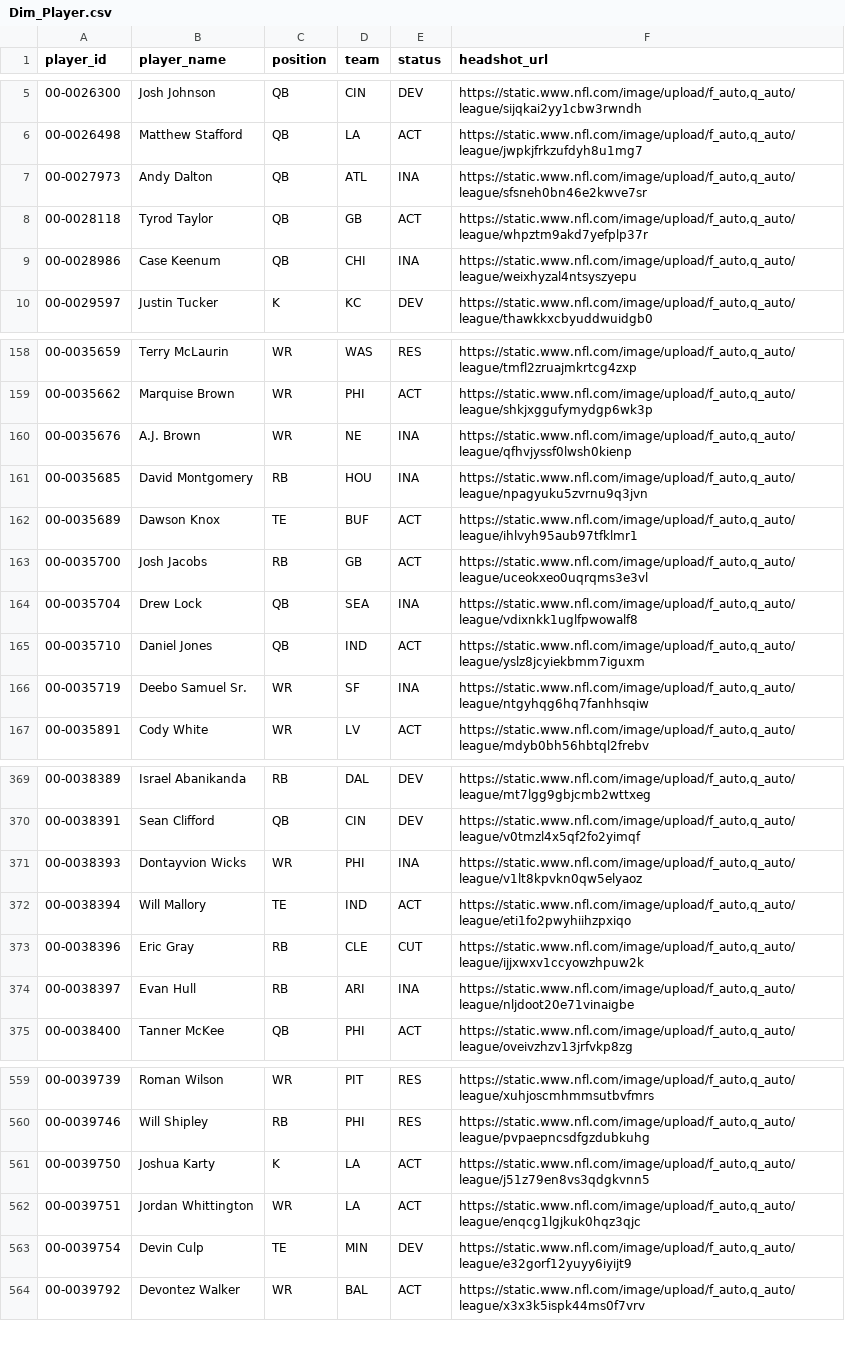
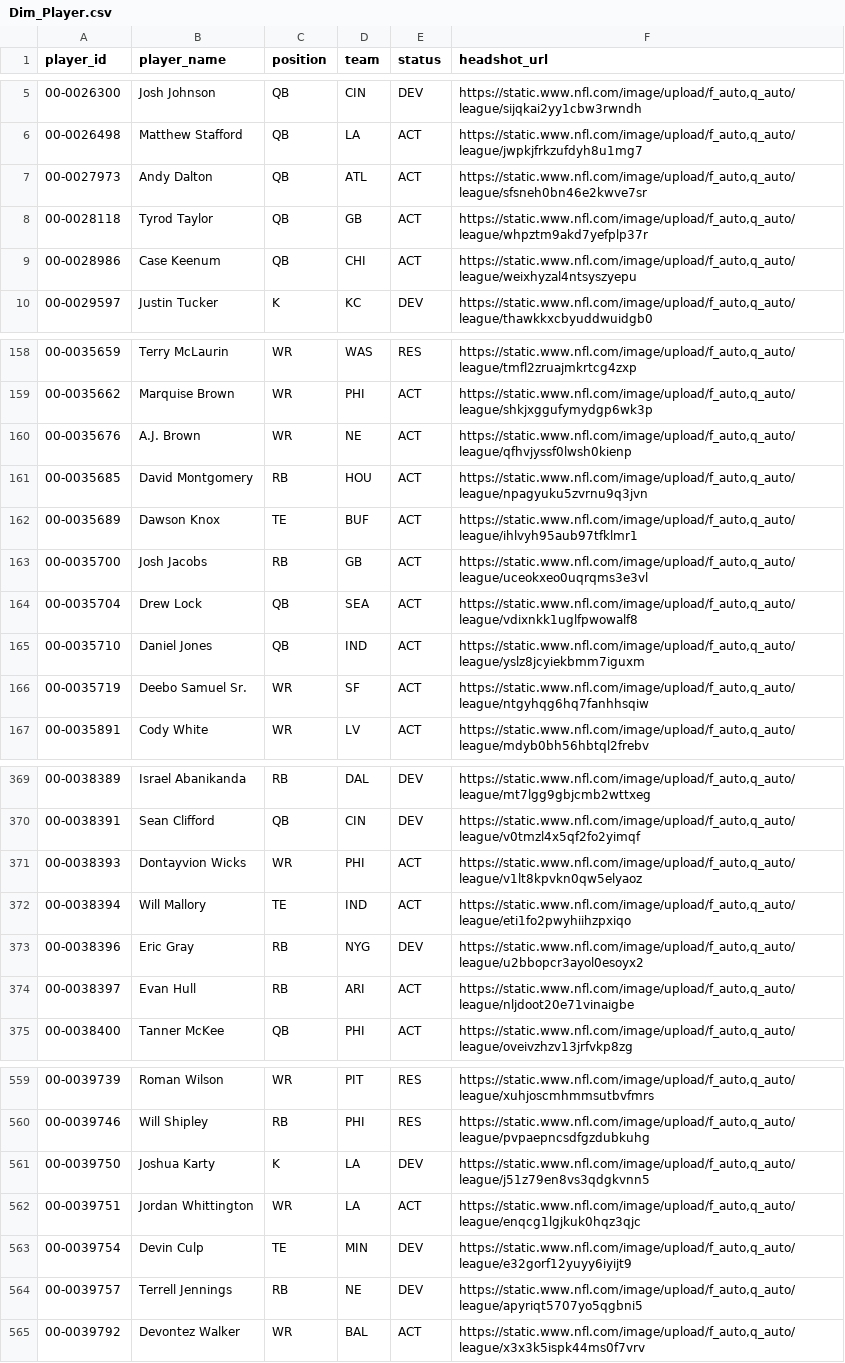
Before and after one commit to jacobbrooksbox15/NFL_STATS_DATA, a CSV file: data/Dim_Player.csv, drawn as a sheet; only a part is shown, gaps mark what is left out; the diff covers the shown part only.

```diff
--- a/data/Dim_Player.csv
+++ b/data/Dim_Player.csv
@@ -6,5 +6,5 @@ player_id,player_name,position,team,status,headshot_url
 00-0026498,Matthew Stafford,QB,LA,ACT,"https://static.www.nfl.com/image/upload/f_auto,q_auto/league/jwpkjfrkzufdyh8u1mg7"
-00-0027973,Andy Dalton,QB,ATL,INA,"https://static.www.nfl.com/image/upload/f_auto,q_auto/league/sfsneh0bn46e2kwve7sr"
+00-0027973,Andy Dalton,QB,ATL,ACT,"https://static.www.nfl.com/image/upload/f_auto,q_auto/league/sfsneh0bn46e2kwve7sr"
 00-0028118,Tyrod Taylor,QB,GB,ACT,"https://static.www.nfl.com/image/upload/f_auto,q_auto/league/whpztm9akd7yefplp37r"
-00-0028986,Case Keenum,QB,CHI,INA,"https://static.www.nfl.com/image/upload/f_auto,q_auto/league/weixhyzal4ntsyszyepu"
+00-0028986,Case Keenum,QB,CHI,ACT,"https://static.www.nfl.com/image/upload/f_auto,q_auto/league/weixhyzal4ntsyszyepu"
 00-0029597,Justin Tucker,K,KC,DEV,"https://static.www.nfl.com/image/upload/f_auto,q_auto/league/thawkkxcbyuddwuidgb0"
@@ -159,9 +159,9 @@ player_id,player_name,position,team,status,headshot_url
 00-0035662,Marquise Brown,WR,PHI,ACT,"https://static.www.nfl.com/image/upload/f_auto,q_auto/league/shkjxggufymydgp6wk3p"
-00-0035676,A.J. Brown,WR,NE,INA,"https://static.www.nfl.com/image/upload/f_auto,q_auto/league/qfhvjyssf0lwsh0kienp"
-00-0035685,David Montgomery,RB,HOU,INA,"https://static.www.nfl.com/image/upload/f_auto,q_auto/league/npagyuku5zvrnu9q3jvn"
+00-0035676,A.J. Brown,WR,NE,ACT,"https://static.www.nfl.com/image/upload/f_auto,q_auto/league/qfhvjyssf0lwsh0kienp"
+00-0035685,David Montgomery,RB,HOU,ACT,"https://static.www.nfl.com/image/upload/f_auto,q_auto/league/npagyuku5zvrnu9q3jvn"
 00-0035689,Dawson Knox,TE,BUF,ACT,"https://static.www.nfl.com/image/upload/f_auto,q_auto/league/ihlvyh95aub97tfklmr1"
 00-0035700,Josh Jacobs,RB,GB,ACT,"https://static.www.nfl.com/image/upload/f_auto,q_auto/league/uceokxeo0uqrqms3e3vl"
-00-0035704,Drew Lock,QB,SEA,INA,"https://static.www.nfl.com/image/upload/f_auto,q_auto/league/vdixnkk1uglfpwowalf8"
+00-0035704,Drew Lock,QB,SEA,ACT,"https://static.www.nfl.com/image/upload/f_auto,q_auto/league/vdixnkk1uglfpwowalf8"
 00-0035710,Daniel Jones,QB,IND,ACT,"https://static.www.nfl.com/image/upload/f_auto,q_auto/league/yslz8jcyiekbmm7iguxm"
-00-0035719,Deebo Samuel Sr.,WR,SF,INA,"https://static.www.nfl.com/image/upload/f_auto,q_auto/league/ntgyhqg6hq7fanhhsqiw"
+00-0035719,Deebo Samuel Sr.,WR,SF,ACT,"https://static.www.nfl.com/image/upload/f_auto,q_auto/league/ntgyhqg6hq7fanhhsqiw"
 00-0035891,Cody White,WR,LV,ACT,"https://static.www.nfl.com/image/upload/f_auto,q_auto/league/mdyb0bh56hbtql2frebv"
@@ -370,6 +370,6 @@ player_id,player_name,position,team,status,headshot_url
 00-0038391,Sean Clifford,QB,CIN,DEV,"https://static.www.nfl.com/image/upload/f_auto,q_auto/league/v0tmzl4x5qf2fo2yimqf"
-00-0038393,Dontayvion Wicks,WR,PHI,INA,"https://static.www.nfl.com/image/upload/f_auto,q_auto/league/v1lt8kpvkn0qw5elyaoz"
+00-0038393,Dontayvion Wicks,WR,PHI,ACT,"https://static.www.nfl.com/image/upload/f_auto,q_auto/league/v1lt8kpvkn0qw5elyaoz"
 00-0038394,Will Mallory,TE,IND,ACT,"https://static.www.nfl.com/image/upload/f_auto,q_auto/league/eti1fo2pwyhiihzpxiqo"
-00-0038396,Eric Gray,RB,CLE,CUT,"https://static.www.nfl.com/image/upload/f_auto,q_auto/league/ijjxwxv1ccyowzhpuw2k"
-00-0038397,Evan Hull,RB,ARI,INA,"https://static.www.nfl.com/image/upload/f_auto,q_auto/league/nljdoot20e71vinaigbe"
+00-0038396,Eric Gray,RB,NYG,DEV,"https://static.www.nfl.com/image/upload/f_auto,q_auto/league/u2bbopcr3ayol0esoyx2"
+00-0038397,Evan Hull,RB,ARI,ACT,"https://static.www.nfl.com/image/upload/f_auto,q_auto/league/nljdoot20e71vinaigbe"
 00-0038400,Tanner McKee,QB,PHI,ACT,"https://static.www.nfl.com/image/upload/f_auto,q_auto/league/oveivzhzv13jrfvkp8zg"
@@ -560,5 +560,6 @@ player_id,player_name,position,team,status,headshot_url
 00-0039746,Will Shipley,RB,PHI,RES,"https://static.www.nfl.com/image/upload/f_auto,q_auto/league/pvpaepncsdfgzdubkuhg"
-00-0039750,Joshua Karty,K,LA,ACT,"https://static.www.nfl.com/image/upload/f_auto,q_auto/league/j51z79en8vs3qdgkvnn5"
+00-0039750,Joshua Karty,K,LA,DEV,"https://static.www.nfl.com/image/upload/f_auto,q_auto/league/j51z79en8vs3qdgkvnn5"
 00-0039751,Jordan Whittington,WR,LA,ACT,"https://static.www.nfl.com/image/upload/f_auto,q_auto/league/enqcg1lgjkuk0hqz3qjc"
 00-0039754,Devin Culp,TE,MIN,DEV,"https://static.www.nfl.com/image/upload/f_auto,q_auto/league/e32gorf12yuyy6iyijt9"
+00-0039757,Terrell Jennings,RB,NE,DEV,"https://static.www.nfl.com/image/upload/f_auto,q_auto/league/apyriqt5707yo5qgbni5"
 00-0039792,Devontez Walker,WR,BAL,ACT,"https://static.www.nfl.com/image/upload/f_auto,q_auto/league/x3x3k5ispk44ms0f7vrv"
```
Also changed, not shown: 1 added row and 94 edited cells elsewhere in this file.
